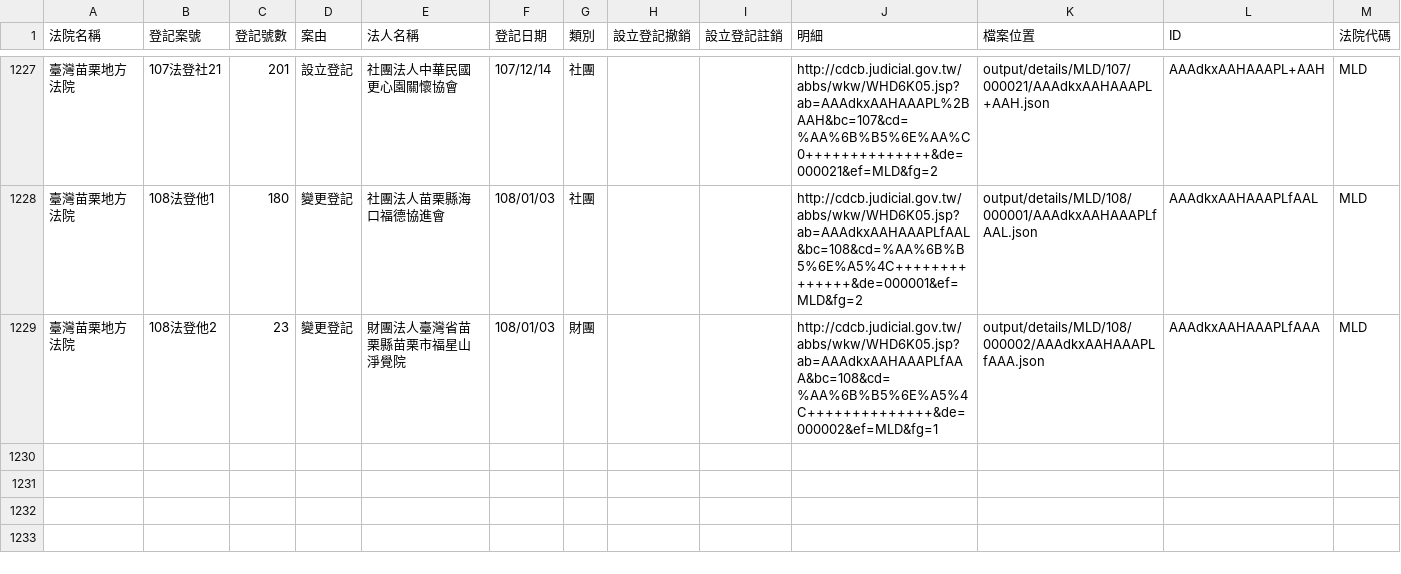
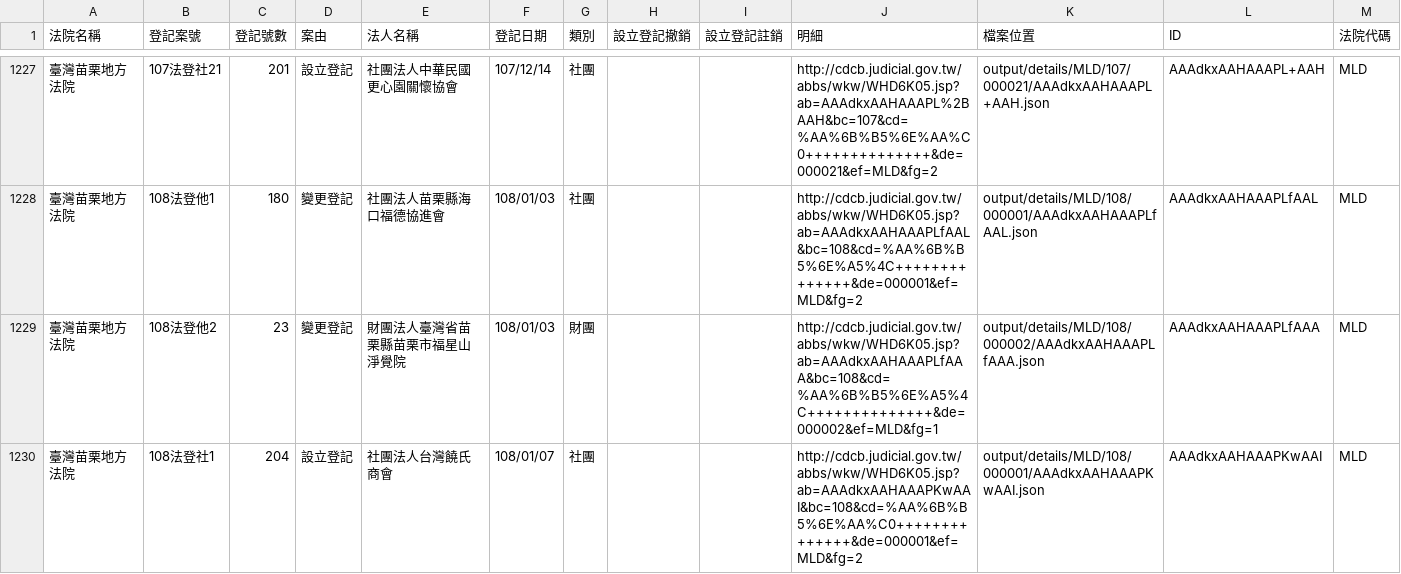
Before and after one commit to g0v/foundationtw, a CSV file: output/lists/MLD.csv, drawn as a sheet; only a part is shown, gaps mark what is left out.

```diff
--- a/output/lists/MLD.csv
+++ b/output/lists/MLD.csv
@@ -1229 +1229,2 @@
 臺灣苗栗地方法院,108法登他2,23,變更登記,財團法人臺灣省苗栗縣苗栗市福星山淨覺院,108/01/03,財團,,,http://cdcb.judicial.gov.tw/abbs/wkw/WHD6K05.jsp?ab=AAAdkxAAHAAAPLfAAA&bc=108&cd=%AA%6B%B5%6E%A5%4C++++++++++++++&de=000002&ef=MLD&fg=1,output/details/MLD/108/000002/AAAdkxAAHAAAPLfAAA.json,AAAdkxAAHAAAPLfAAA,MLD
+臺灣苗栗地方法院,108法登社1,204,設立登記,社團法人台灣饒氏商會,108/01/07,社團,,,http://cdcb.judicial.gov.tw/abbs/wkw/WHD6K05.jsp?ab=AAAdkxAAHAAAPKwAAI&bc=108&cd=%AA%6B%B5%6E%AA%C0++++++++++++++&de=000001&ef=MLD&fg=2,output/details/MLD/108/000001/AAAdkxAAHAAAPKwAAI.json,AAAdkxAAHAAAPKwAAI,MLD
```
Also changed, not shown: output/lists/CHD.csv, output/lists/ILD.csv, 45 other files.
